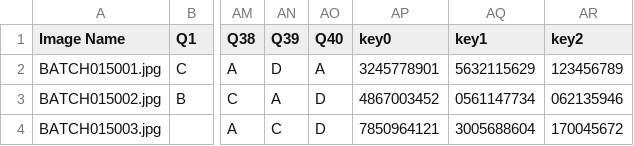
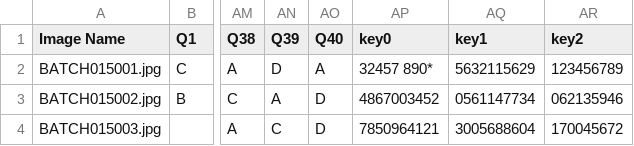
Before and after one commit to AbhigyanSen/OMR, a CSV file: Restructure/Images/HSOMR/31072025/Output/BATCH018/options_BATCH018/ed_results.csv, drawn as a sheet; only a part is shown, gaps mark what is left out; the diff names each change by its address in the sheet, - before the commit and + after, or states it on an @@ line.

```diff
--- a/Restructure/Images/HSOMR/31072025/Output/BATCH018/options_BATCH018/ed_results.csv
+++ b/Restructure/Images/HSOMR/31072025/Output/BATCH018/options_BATCH018/ed_results.csv
-AP2 (key0): 3245778901
+AP2 (key0): 32457 890*
```
Also changed, not shown: Restructure/Images/HSOMR/31072025/Output/BATCH018/anchor_BATCH018/anchor_centers.csv, Restructure/Images/HSOMR/31072025/Output/BATCH018/options_BATCH018/ed_results_human.csv, 48 other files.
